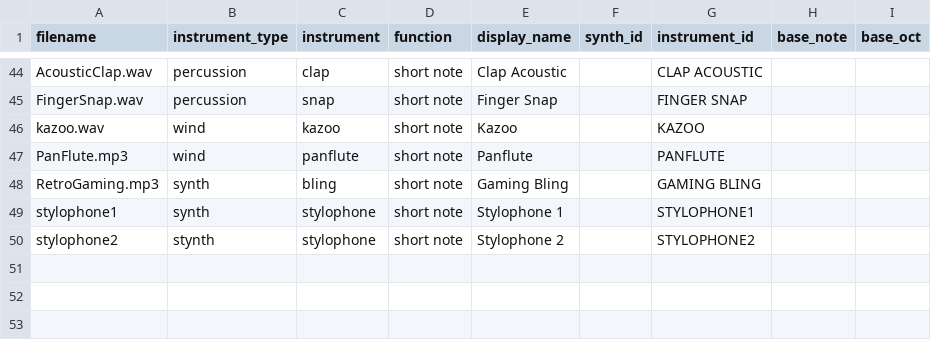
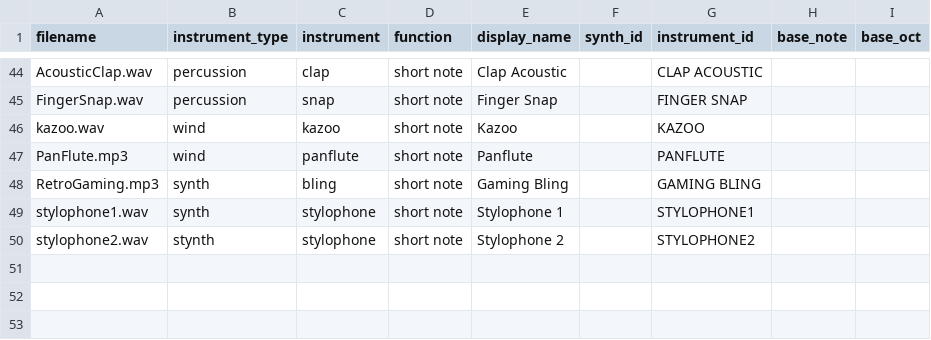
Before and after one commit to Russ-Earwaker/music-toy.github.io, a CSV file: assets/samples/samples.csv, drawn as a sheet; only a part is shown, gaps mark what is left out.

```diff
--- a/assets/samples/samples.csv
+++ b/assets/samples/samples.csv
@@ -48,4 +48,4 @@ PanFlute.mp3,wind,panflute,short note,Panflute,,PANFLUTE,,
 RetroGaming.mp3,synth,bling,short note,Gaming Bling,,GAMING BLING,,
-stylophone1,synth,stylophone,short note,Stylophone 1,,STYLOPHONE1,,
-stylophone2,stynth,stylophone,short note,Stylophone 2,,STYLOPHONE2,,
+stylophone1.wav,synth,stylophone,short note,Stylophone 1,,STYLOPHONE1,,
+stylophone2.wav,stynth,stylophone,short note,Stylophone 2,,STYLOPHONE2,,
 ,,,,,,,,
```
Also changed, not shown: 4 other files.
